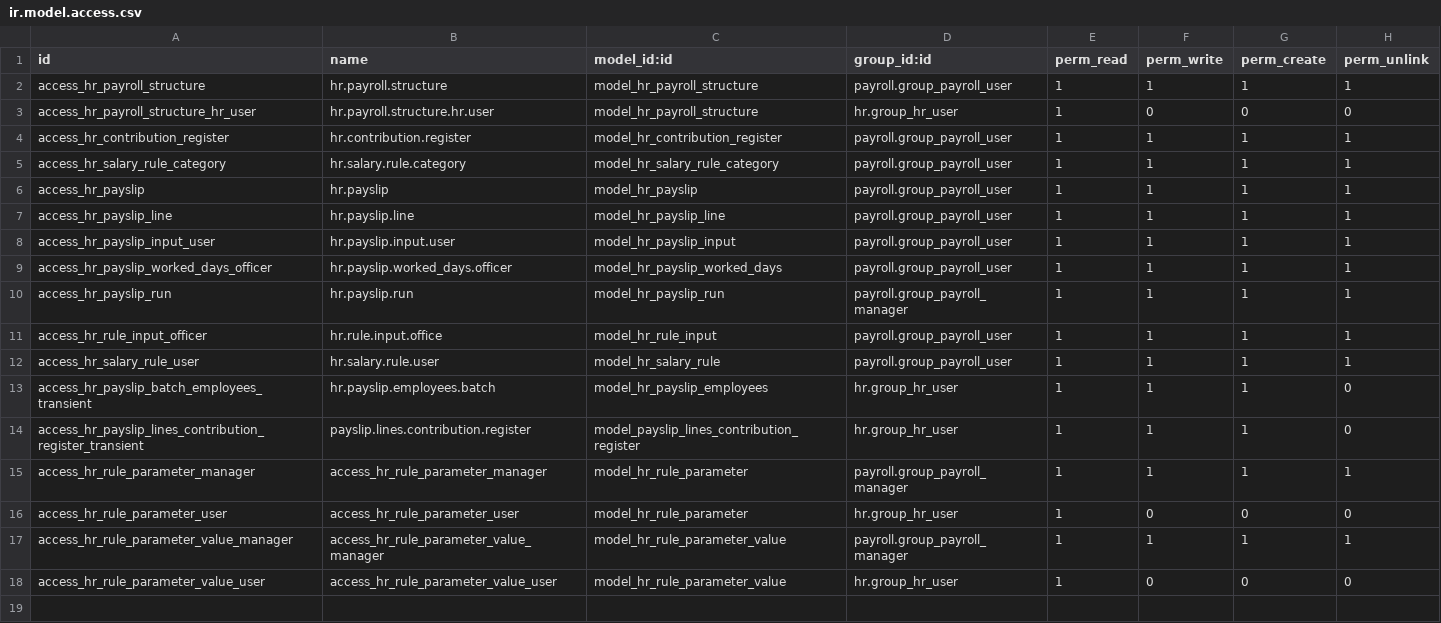
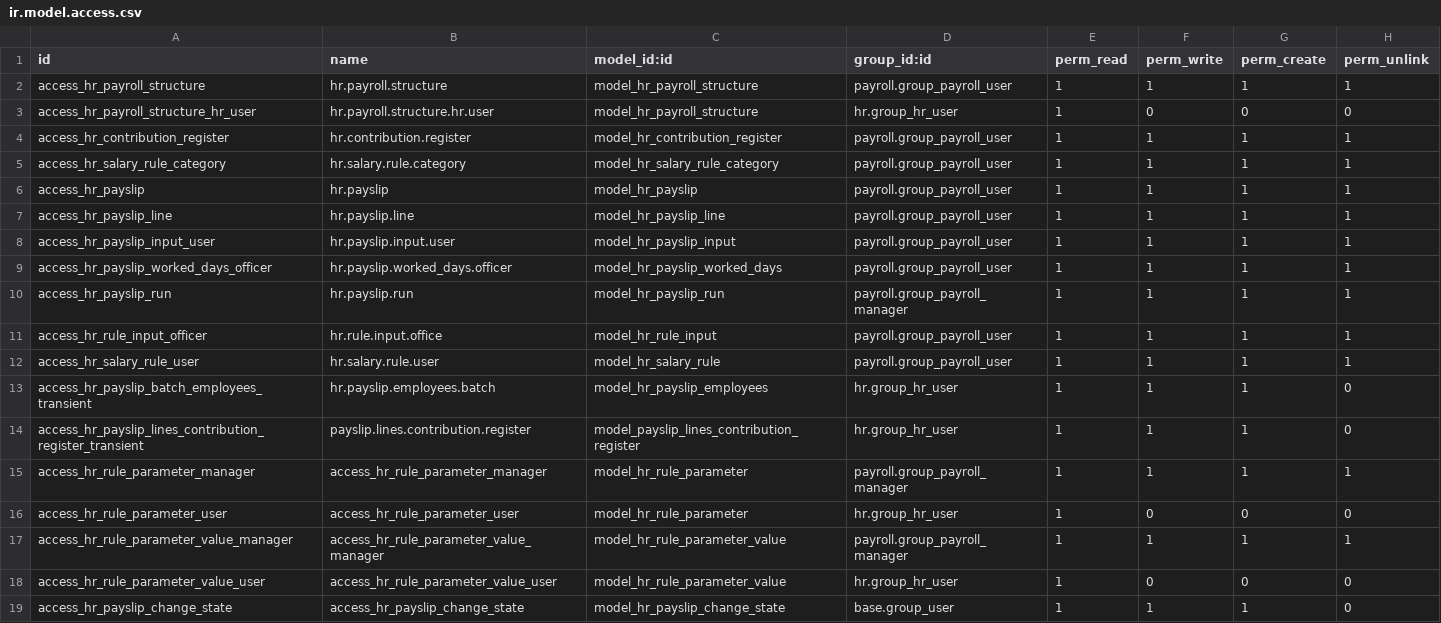
Before and after one commit to OCA/payroll, a CSV file: payroll/security/ir.model.access.csv, drawn as a sheet.

Commit message:
[IMP] payroll: Merge payslip_change_state and remove module

```diff
--- a/payroll/security/ir.model.access.csv
+++ b/payroll/security/ir.model.access.csv
@@ -18 +18,2 @@ access_hr_rule_parameter_value_manager,access_hr_rule_parameter_value_manager,mo
 access_hr_rule_parameter_value_user,access_hr_rule_parameter_value_user,model_hr_rule_parameter_value,hr.group_hr_user,1,0,0,0
+access_hr_payslip_change_state,access_hr_payslip_change_state,model_hr_payslip_change_state,base.group_user,1,1,1,0
```
Also changed, not shown: 6 other files.
